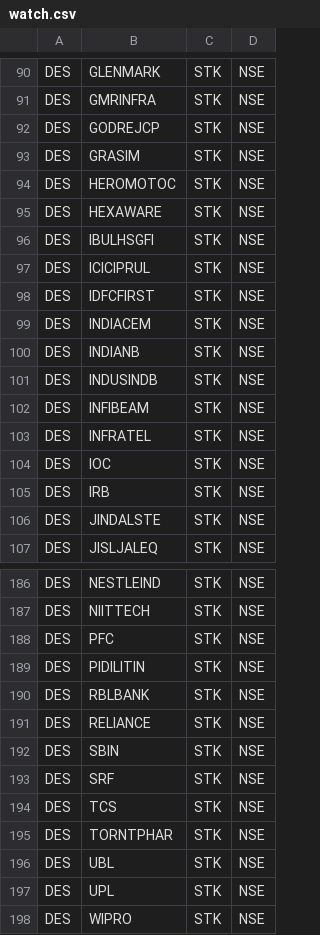
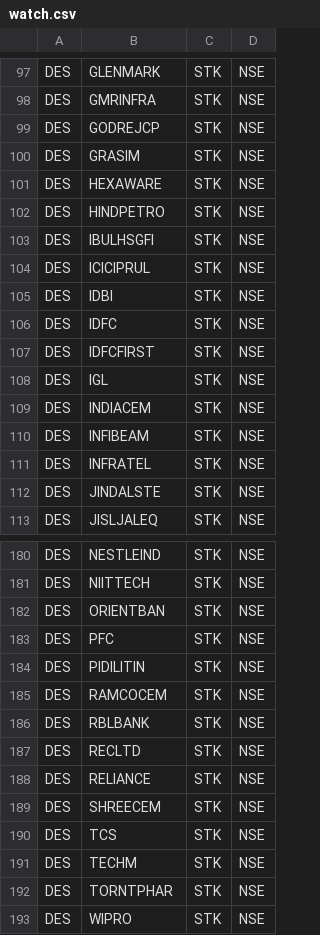
Before and after one commit to reservoirinvest/ibkr, a CSV file: data/nse/watch.csv, drawn as a sheet; only a part is shown, gaps mark what is left out; the diff covers the shown part only.

```diff
--- a/data/nse/watch.csv
+++ b/data/nse/watch.csv
@@ -93,14 +100,13 @@ DES,GODREJCP,STK,NSE
 DES,GRASIM,STK,NSE
-DES,HEROMOTOC,STK,NSE
 DES,HEXAWARE,STK,NSE
+DES,HINDPETRO,STK,NSE
 DES,IBULHSGFI,STK,NSE
 DES,ICICIPRUL,STK,NSE
+DES,IDBI,STK,NSE
+DES,IDFC,STK,NSE
 DES,IDFCFIRST,STK,NSE
+DES,IGL,STK,NSE
 DES,INDIACEM,STK,NSE
-DES,INDIANB,STK,NSE
-DES,INDUSINDB,STK,NSE
 DES,INFIBEAM,STK,NSE
 DES,INFRATEL,STK,NSE
-DES,IOC,STK,NSE
-DES,IRB,STK,NSE
 DES,JINDALSTE,STK,NSE
@@ -187,12 +181,13 @@ DES,NESTLEIND,STK,NSE
 DES,NIITTECH,STK,NSE
+DES,ORIENTBAN,STK,NSE
 DES,PFC,STK,NSE
 DES,PIDILITIN,STK,NSE
+DES,RAMCOCEM,STK,NSE
 DES,RBLBANK,STK,NSE
+DES,RECLTD,STK,NSE
 DES,RELIANCE,STK,NSE
-DES,SBIN,STK,NSE
-DES,SRF,STK,NSE
+DES,SHREECEM,STK,NSE
 DES,TCS,STK,NSE
+DES,TECHM,STK,NSE
 DES,TORNTPHAR,STK,NSE
-DES,UBL,STK,NSE
-DES,UPL,STK,NSE
 DES,WIPRO,STK,NSE
```
Also changed, not shown: 8 added rows, 13 removed rows, 13 moved rows and 2 edited cells elsewhere in this file, 17 other files.
